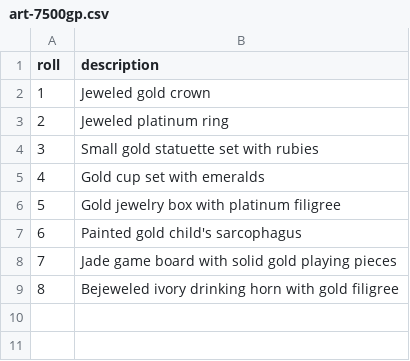
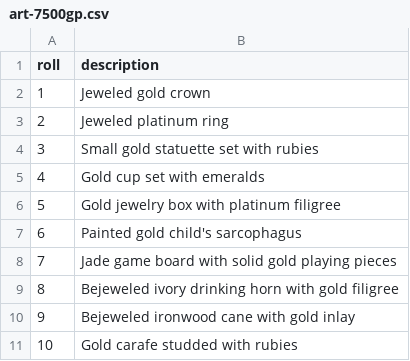
Before and after one commit to cjstehno/lootgen, a CSV file: tables/art-7500gp.csv, drawn as a sheet.

```diff
--- a/tables/art-7500gp.csv
+++ b/tables/art-7500gp.csv
@@ -9 +9,3 @@ roll,description
 8,Bejeweled ivory drinking horn with gold filigree
+9,Bejeweled ironwood cane with gold inlay
+10,Gold carafe studded with rubies
```
Also changed, not shown: 1 other file.
